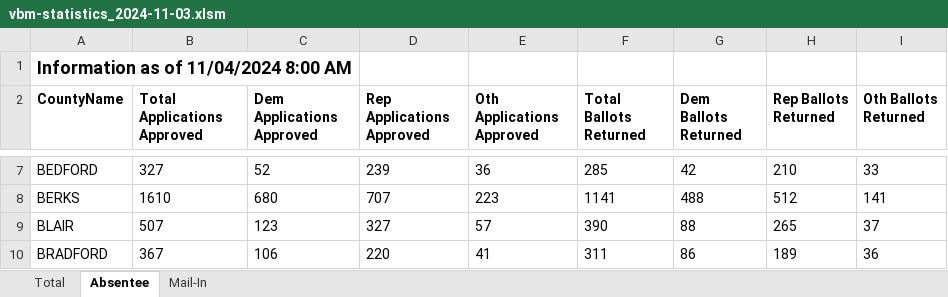
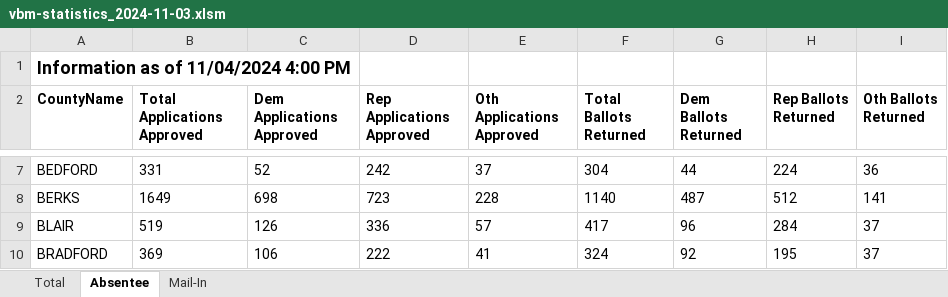
Before and after one commit to maiarosenfeld/PA-ballot-tracker-2024, an Excel workbook: scripts/vbm-statistics_2024-11-03.xlsm, sheet Absentee, drawn as a sheet; only a part is shown, gaps mark what is left out; values as stored, in another font and other column widths than the file's, no borders; the diff covers the shown part only; the diff names each change by its address in the sheet, - before the commit and + after, or states it on an @@ line.

Commit message:
Update returned ballots tracker

```diff
--- a/scripts/vbm-statistics_2024-11-03.xlsm (sheet Absentee)
+++ b/scripts/vbm-statistics_2024-11-03.xlsm (sheet Absentee)
-A1 (CountyName): Information as of 11/04/2024 8:00 AM
+A1 (CountyName): Information as of 11/04/2024 4:00 PM
-B7 (Total Applications Approved): 327
+B7 (Total Applications Approved): 331
-D7 (Rep Applications Approved): 239
+D7 (Rep Applications Approved): 242
-E7 (Oth Applications Approved): 36
+E7 (Oth Applications Approved): 37
-F7 (Total Ballots Returned): 285
+F7 (Total Ballots Returned): 304
-G7 (Dem Ballots Returned): 42
+G7 (Dem Ballots Returned): 44
-H7 (Rep Ballots Returned): 210
+H7 (Rep Ballots Returned): 224
-I7 (Oth Ballots Returned): 33
+I7 (Oth Ballots Returned): 36
-B8 (Total Applications Approved): 1610
+B8 (Total Applications Approved): 1649
-C8 (Dem Applications Approved): 680
+C8 (Dem Applications Approved): 698
-D8 (Rep Applications Approved): 707
+D8 (Rep Applications Approved): 723
-E8 (Oth Applications Approved): 223
+E8 (Oth Applications Approved): 228
-F8 (Total Ballots Returned): 1141
+F8 (Total Ballots Returned): 1140
-G8 (Dem Ballots Returned): 488
+G8 (Dem Ballots Returned): 487
-B9 (Total Applications Approved): 507
+B9 (Total Applications Approved): 519
-C9 (Dem Applications Approved): 123
+C9 (Dem Applications Approved): 126
-D9 (Rep Applications Approved): 327
+D9 (Rep Applications Approved): 336
-F9 (Total Ballots Returned): 390
+F9 (Total Ballots Returned): 417
-G9 (Dem Ballots Returned): 88
+G9 (Dem Ballots Returned): 96
-H9 (Rep Ballots Returned): 265
+H9 (Rep Ballots Returned): 284
-B10 (Total Applications Approved): 367
+B10 (Total Applications Approved): 369
-D10 (Rep Applications Approved): 220
+D10 (Rep Applications Approved): 222
-F10 (Total Ballots Returned): 311
+F10 (Total Ballots Returned): 324
-G10 (Dem Ballots Returned): 86
+G10 (Dem Ballots Returned): 92
-H10 (Rep Ballots Returned): 189
+H10 (Rep Ballots Returned): 195
-I10 (Oth Ballots Returned): 36
+I10 (Oth Ballots Returned): 37
```
Also changed, not shown: 416 edited cells elsewhere in this sheet, sheet Total, sheet Mail-In, 2 other files.
